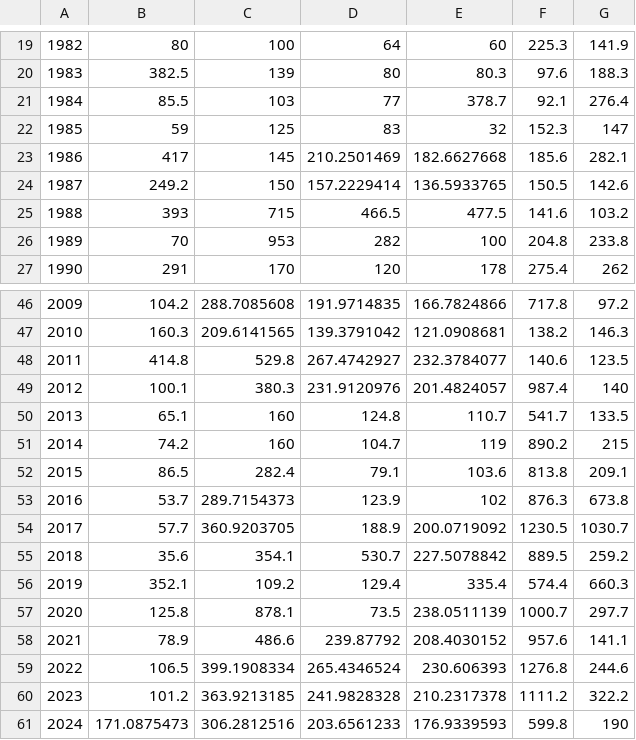
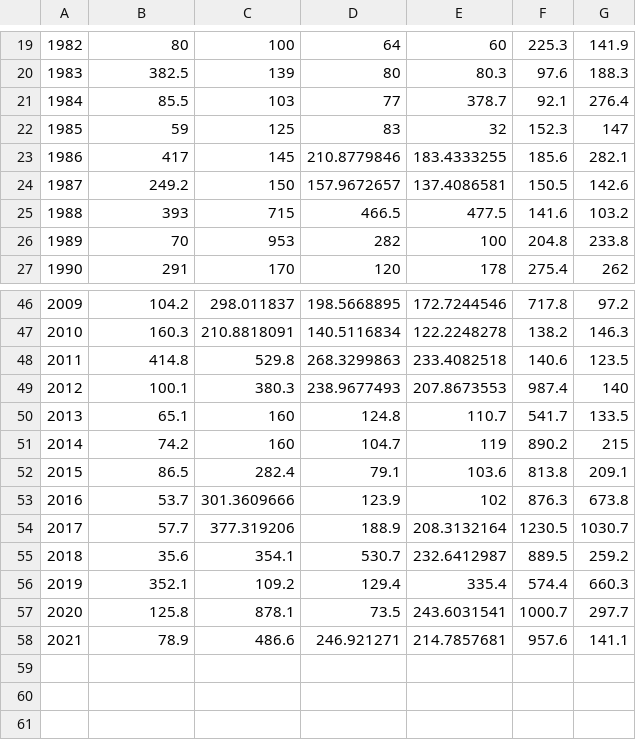
Before and after one commit to AbrahamVidal21/CompletacionCamposAranda, a CSV file: datos_completados_campos_aranda.csv, drawn as a sheet; only a part is shown, gaps mark what is left out; the diff covers the shown part only; the diff names each change by its address in the sheet, - before the commit and + after, or states it on an @@ line.

```diff
--- a/datos_completados_campos_aranda.csv
+++ b/datos_completados_campos_aranda.csv
-D23: 210.2501469
+D23: 210.8779846
-E23: 182.6627668
+E23: 183.4333255
-D24: 157.2229414
+D24: 157.9672657
-E24: 136.5933765
+E24: 137.4086581
-C46: 288.7085608
+C46: 298.011837
-D46: 191.9714835
+D46: 198.5668895
-E46: 166.7824866
+E46: 172.7244546
-C47: 209.6141565
+C47: 210.8818091
-D47: 139.3791042
+D47: 140.5116834
-E47: 121.0908681
+E47: 122.2248278
-D48: 267.4742927
+D48: 268.3299863
-E48: 232.3784077
+E48: 233.4082518
-D49: 231.9120976
+D49: 238.9677493
-E49: 201.4824057
+E49: 207.8673553
-C53: 289.7154373
+C53: 301.3609666
-C54: 360.9203705
+C54: 377.319206
-E54: 200.0719092
+E54: 208.3132164
-E55: 227.5078842
+E55: 232.6412987
-E57: 238.0511139
+E57: 243.6031541
-D58: 239.87792
+D58: 246.921271
-E58: 208.4030152
+E58: 214.7857681
-row 59: 2022 | 106.5 | 399.1908334 | 265.4346524 | 230.606393 | 1276.8 | 244.6
-row 60: 2023 | 101.2 | 363.9213185 | 241.9828328 | 210.2317378 | 1111.2 | 322.2
-row 61: 2024 | 171.0875473 | 306.2812516 | 203.6561233 | 176.9339593 | 599.8 | 190
```
Also changed, not shown: 46 edited cells elsewhere in this file, datos.csv, 4 other files.
